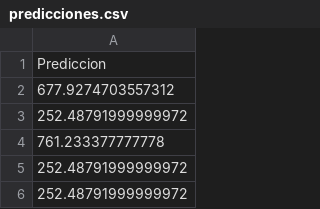
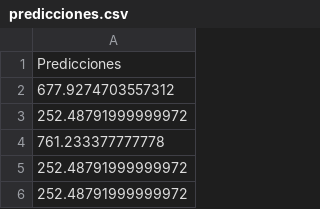
Before and after one commit to mgommez/practica1_ml, a CSV file: predicciones.csv, drawn as a sheet; only a part is shown.

Commit message:
5- predicciones competicion *

```diff
--- a/predicciones.csv
+++ b/predicciones.csv
@@ -1,2 +1,2 @@
-Prediccion
+Predicciones
 677.9274703557312
```
Also changed, not shown: 1 other file.
